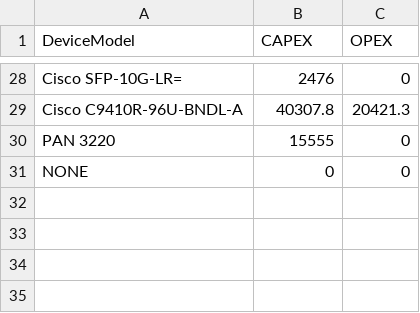
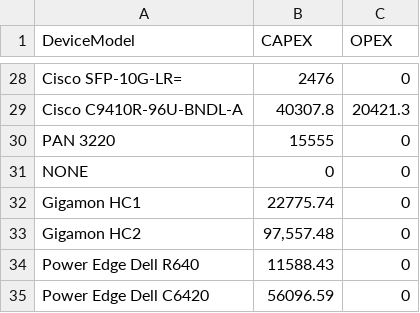
Before and after one commit to swetaS08/SC_Calculator, a CSV file: data/Device Model Price.csv, drawn as a sheet; only a part is shown, gaps mark what is left out.

```diff
--- a/data/Device Model Price.csv
+++ b/data/Device Model Price.csv
@@ -31 +31,5 @@ PAN 3220,15555,0
 NONE,0,0
+Gigamon HC1,22775.74,0
+Gigamon HC2,"97,557.48",0
+Power Edge Dell R640,11588.43,0
+Power Edge Dell C6420,56096.59,0
```
Also changed, not shown: data/Network Hardware Standards.csv.
